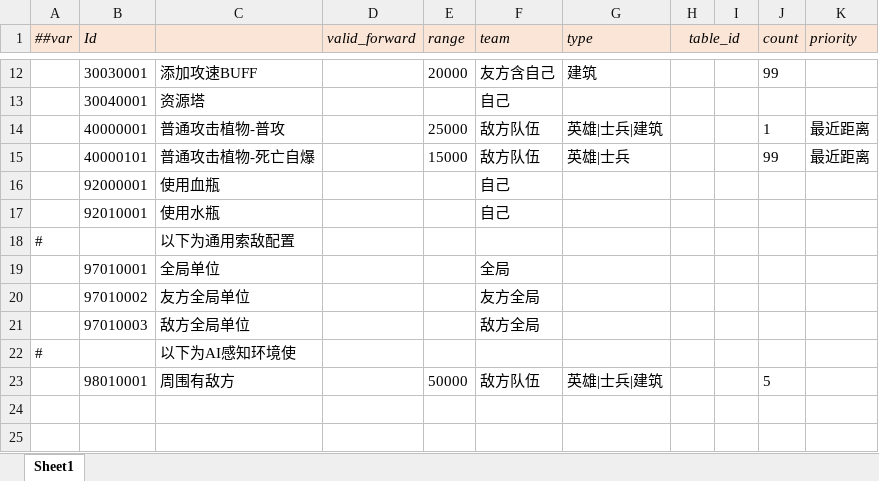
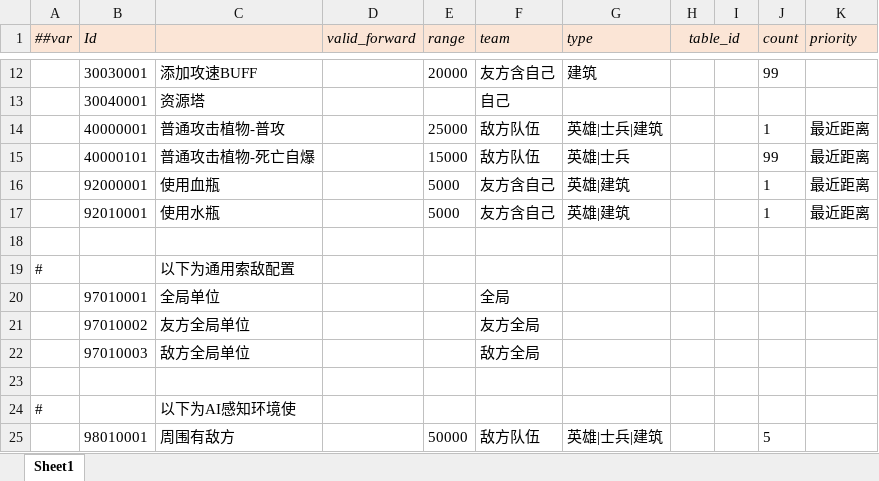
Before and after one commit to alsostone/com.stone.et8, an Excel workbook: Unity/Assets/Config/Excel/Datas/Skill/Search.xlsx, sheet Sheet1, drawn as a sheet; only a part is shown, gaps mark what is left out; values as stored, in another font and other column widths than the file's, no borders; the diff names each change by its address in the sheet, - before the commit and + after, or states it on an @@ line.

```diff
--- a/Unity/Assets/Config/Excel/Datas/Skill/Search.xlsx (sheet Sheet1)
+++ b/Unity/Assets/Config/Excel/Datas/Skill/Search.xlsx (sheet Sheet1)
-E16:E17 (range): (empty)
+E16:E17 (range): 5000
-F16:F17 (team): 自己
+F16:F17 (team): 友方含自己
-G16:G17 (type): (empty)
+G16:G17 (type): 英雄|建筑
-J16:J17 (count): (empty)
+J16:J17 (count): 1
-K16:K17 (priority): (empty)
+K16:K17 (priority): 最近距离
+row 18: (empty)
+row 23: (empty)
```
Also changed, not shown: Unity/Assets/Config/Excel/Datas/Skill/Effect.xlsx, Unity/Assets/Config/Excel/Datas/Unit/Item.xlsx, 36 other files.
